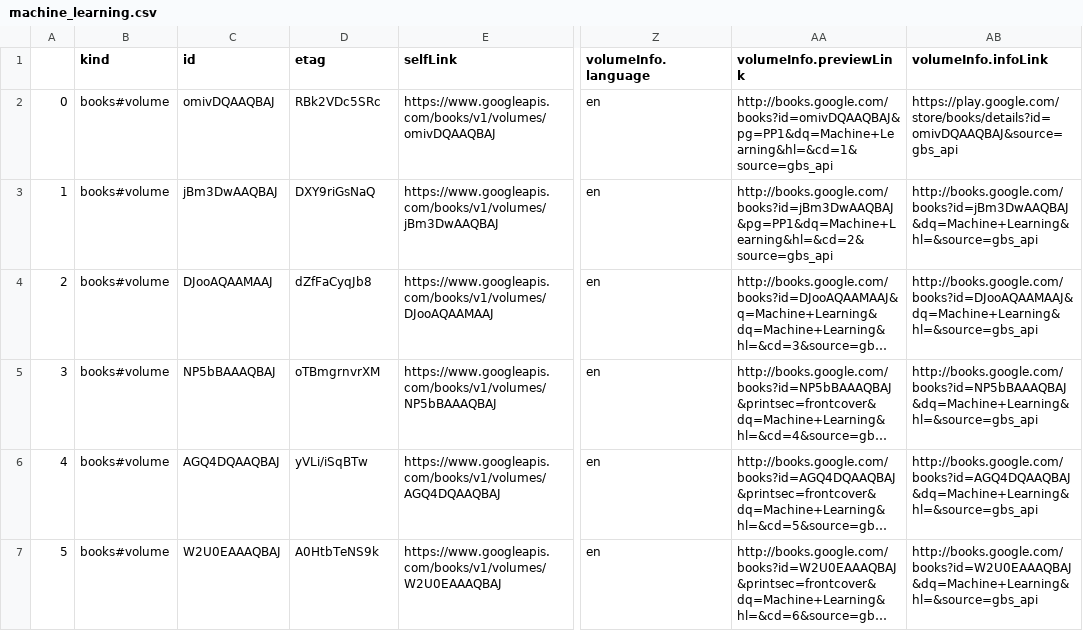
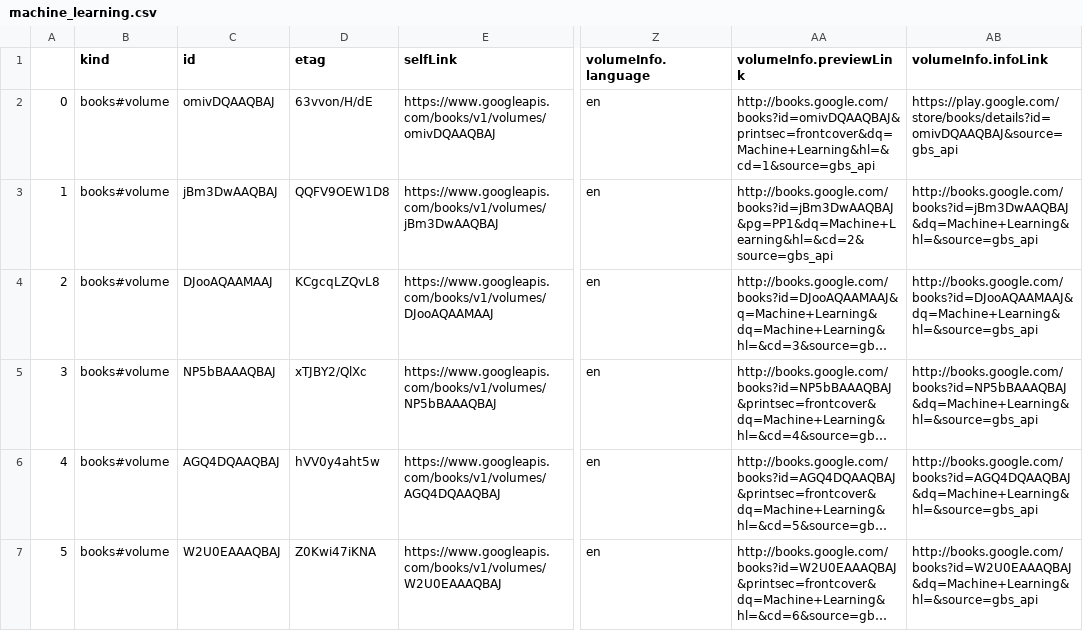
Before and after one commit to ivanisakov99/CS506, a CSV file: HW/hw1/machine_learning.csv, drawn as a sheet; only a part is shown, gaps mark what is left out; long unchanged cells end in …; the diff covers the shown part only; the diff names each change by its address in the sheet, - before the commit and + after, or states it on an @@ line.

```diff
--- a/HW/hw1/machine_learning.csv
+++ b/HW/hw1/machine_learning.csv
-D2 (etag): RBk2VDc5SRc
+D2 (etag): 63vvon/H/dE
-AA2 (volumeInfo.previewLink): http://books.google.com/books?id=omivDQAAQBAJ&pg=PP1&dq=Machine+Learning&hl=&cd=1&source=gbs_api
+AA2 (volumeInfo.previewLink): http://books.google.com/books?id=omivDQAAQBAJ&printsec=frontcover&dq=Machine+Learning&hl=&cd=1&source=gbs_api
-D3 (etag): DXY9riGsNaQ
+D3 (etag): QQFV9OEW1D8
-D4 (etag): dZfFaCyqJb8
+D4 (etag): KCgcqLZQvL8
-D5 (etag): oTBmgrnvrXM
+D5 (etag): xTJBY2/QlXc
-D6 (etag): yVLi/iSqBTw
+D6 (etag): hVV0y4aht5w
-D7 (etag): A0HtbTeNS9k
+D7 (etag): Z0Kwi47iKNA
```
Also changed, not shown: 1 added row, 1 removed row, 4 edited cells and row numbers in column A elsewhere in this file, HW/hw1/data_analytics.csv, HW/hw1/data_science.csv, 5 other files.
